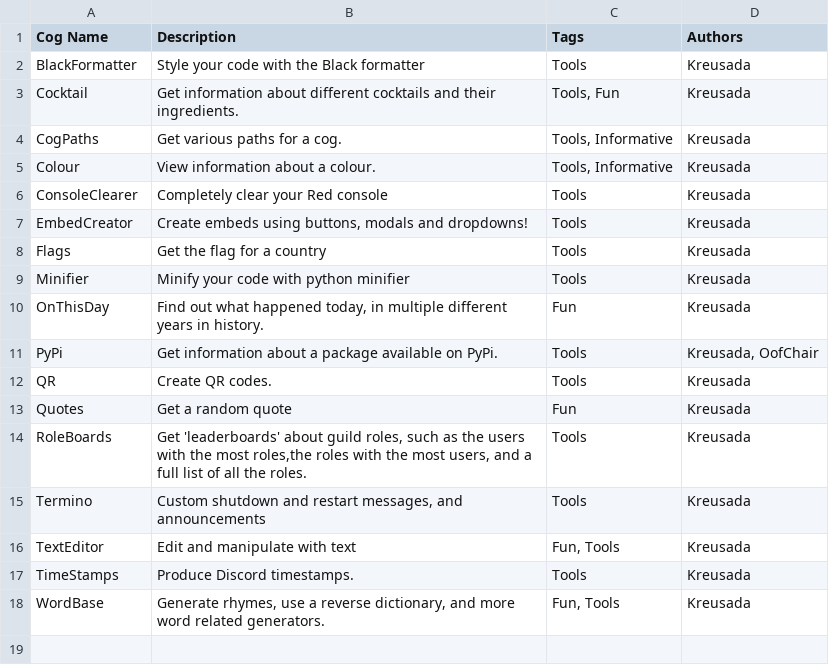
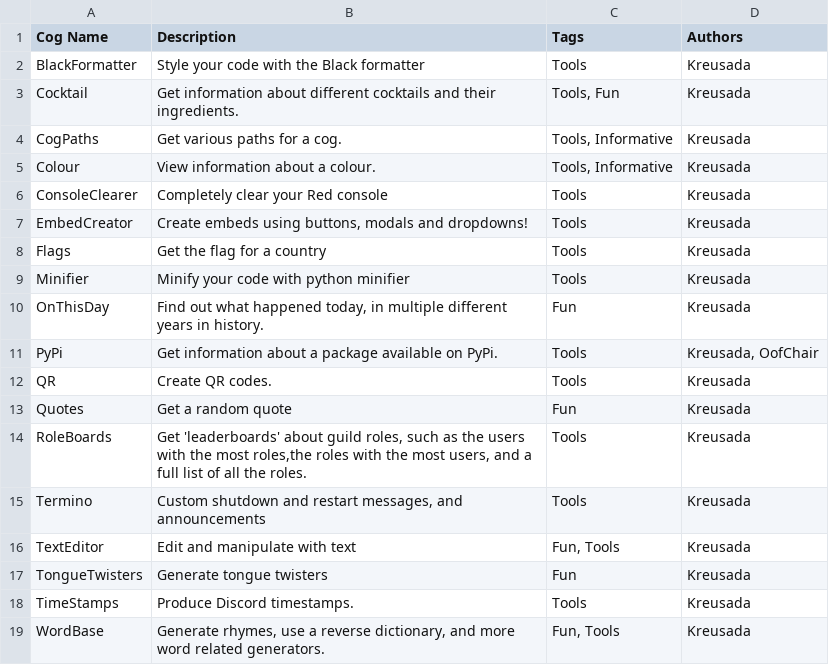
Before and after one commit to Kreusada/Kreusada-Cogs, a CSV file: cogs.csv, drawn as a sheet.

Commit message:
[TongueTwisters] Add to repository files

```diff
--- a/cogs.csv
+++ b/cogs.csv
@@ -16,2 +16,3 @@ Termino,"Custom shutdown and restart messages, and announcements",Tools,Kreusada
 TextEditor,Edit and manipulate with text,"Fun, Tools",Kreusada
+TongueTwisters,Generate tongue twisters,Fun,Kreusada
 TimeStamps,Produce Discord timestamps.,Tools,Kreusada
```
Also changed, not shown: 1 other file.
